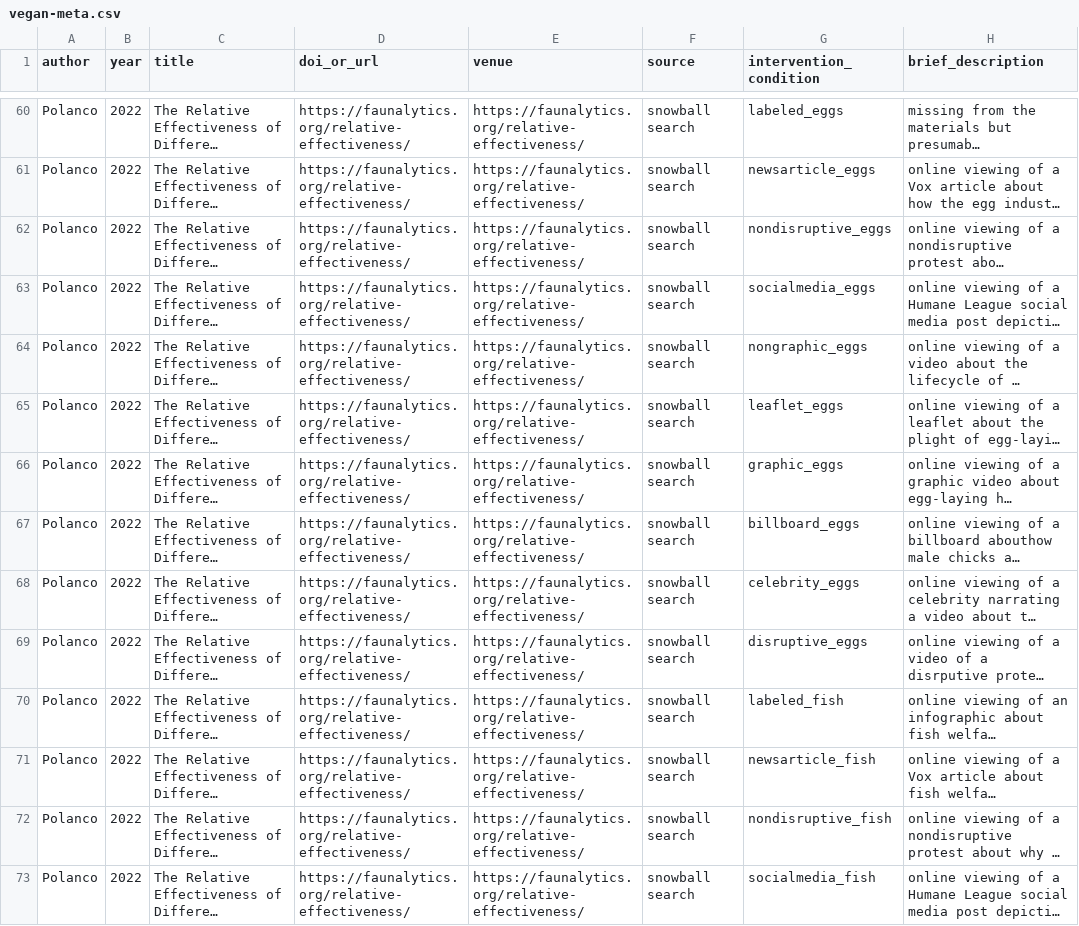
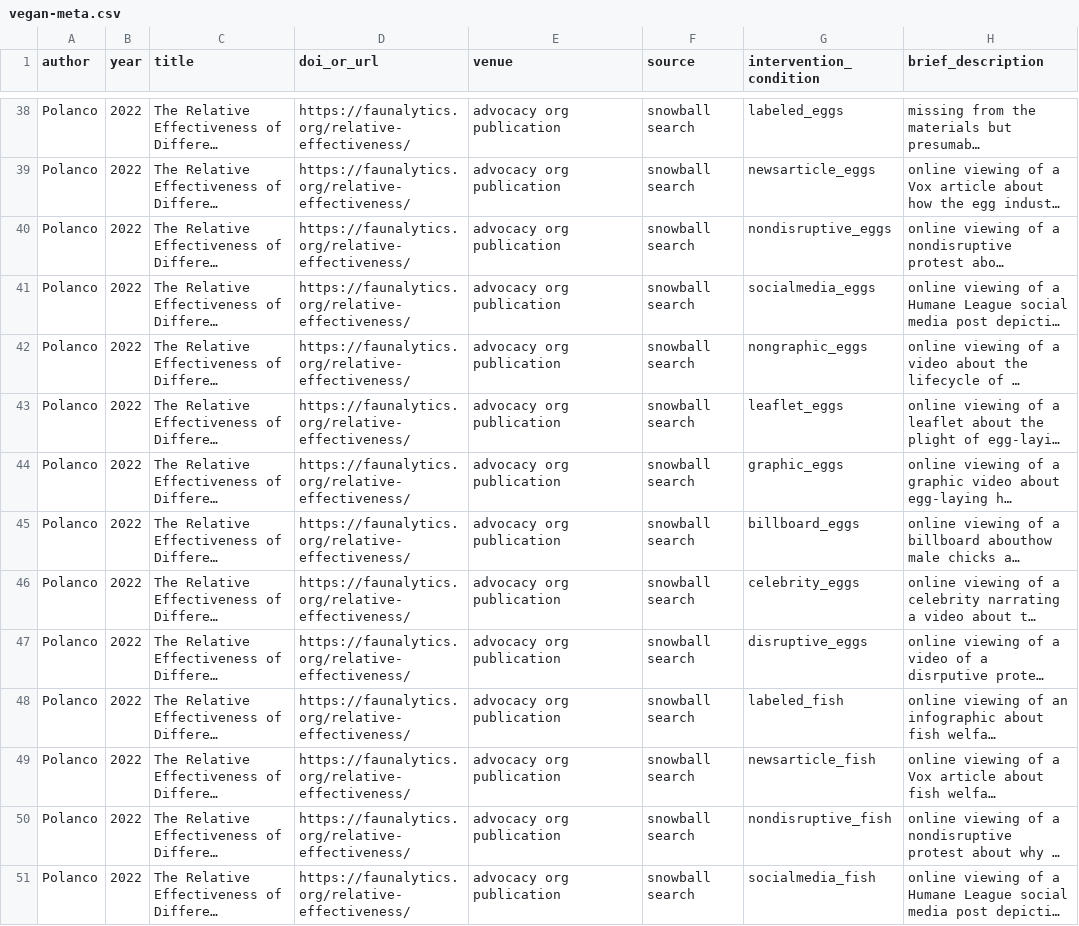
Before and after one commit to hsflabstanford/vegan-meta, a CSV file: data/vegan-meta.csv, drawn as a sheet; only a part is shown, gaps mark what is left out; long unchanged cells end in …; addresses are those after the commit; the diff covers the shown part only; the diff names each change by its address in the sheet, - before the commit and + after, or states it on an @@ line.

Commit message:
small change to 'venue' column

```diff
--- a/data/vegan-meta.csv
+++ b/data/vegan-meta.csv
-E38:E51 (venue): https://faunalytics.org/relative-effectiveness/
+E38:E51 (venue): advocacy org publication
```
Also changed, not shown: 56 moved rows and 16 edited cells elsewhere in this file.
